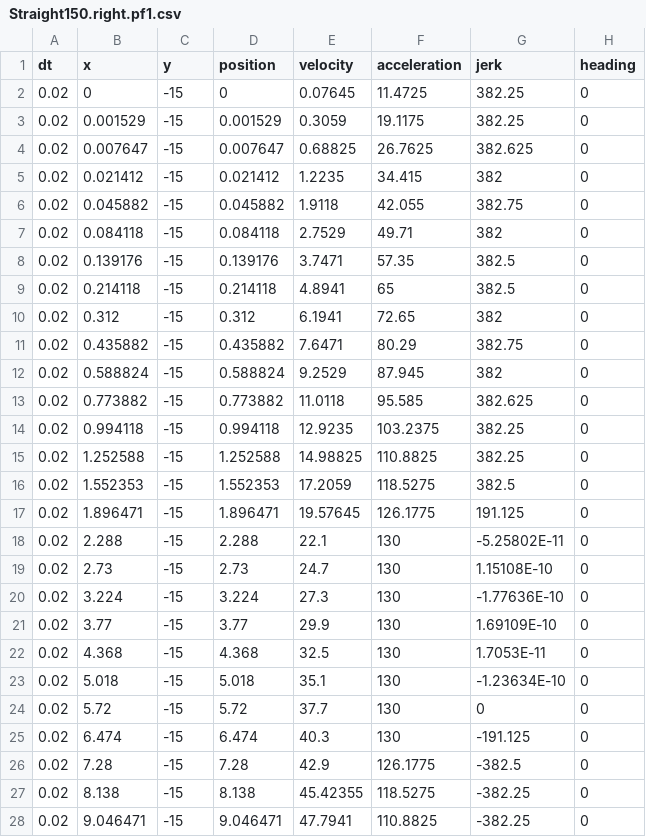
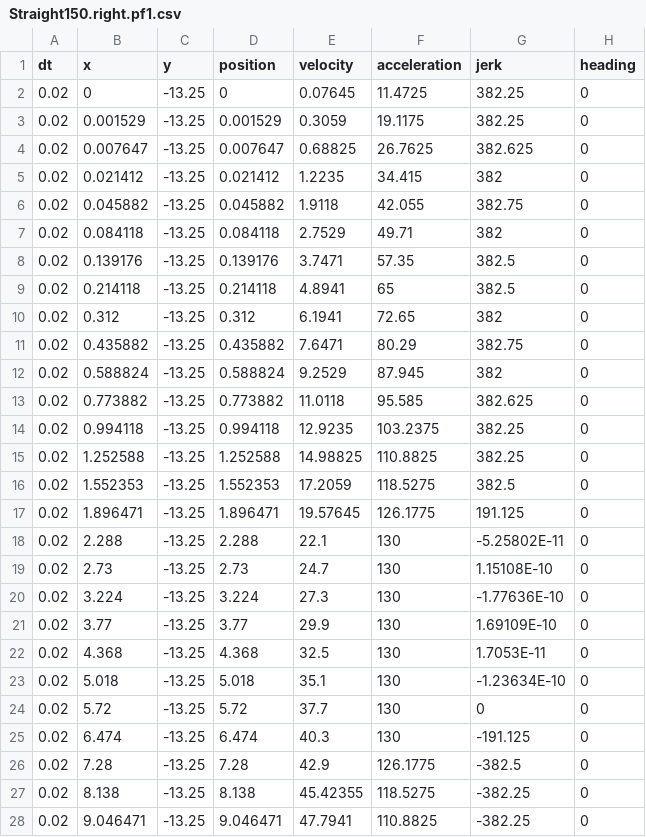
Before and after one commit to team294/FRC2019, a CSV file: src/main/deploy/paths/Straight150.right.pf1.csv, drawn as a sheet; only a part is shown; the diff covers the shown part only.

```diff
--- a/src/main/deploy/paths/Straight150.right.pf1.csv
+++ b/src/main/deploy/paths/Straight150.right.pf1.csv
@@ -1,28 +1,28 @@
 dt,x,y,position,velocity,acceleration,jerk,heading
-0.02,0,-15,0,0.07645,11.4725,382.25,0
-0.02,0.001529,-15,0.001529,0.3059,19.1175,382.25,0
-0.02,0.007647,-15,0.007647,0.68825,26.7625,382.625,0
-0.02,0.021412,-15,0.021412,1.2235,34.415,382,0
-0.02,0.045882,-15,0.045882,1.9118,42.055,382.75,0
-0.02,0.084118,-15,0.084118,2.7529,49.71,382,0
-0.02,0.139176,-15,0.139176,3.7471,57.35,382.5,0
-0.02,0.214118,-15,0.214118,4.8941,65,382.5,0
-0.02,0.312,-15,0.312,6.1941,72.65,382,0
-0.02,0.435882,-15,0.435882,7.6471,80.29,382.75,0
-0.02,0.588824,-15,0.588824,9.2529,87.945,382,0
-0.02,0.773882,-15,0.773882,11.0118,95.585,382.625,0
-0.02,0.994118,-15,0.994118,12.9235,103.2375,382.25,0
-0.02,1.252588,-15,1.252588,14.98825,110.8825,382.25,0
-0.02,1.552353,-15,1.552353,17.2059,118.5275,382.5,0
-0.02,1.896471,-15,1.896471,19.57645,126.1775,191.125,0
-0.02,2.288,-15,2.288,22.1,130,-5.25802E-11,0
-0.02,2.73,-15,2.73,24.7,130,1.15108E-10,0
-0.02,3.224,-15,3.224,27.3,130,-1.77636E-10,0
-0.02,3.77,-15,3.77,29.9,130,1.69109E-10,0
-0.02,4.368,-15,4.368,32.5,130,1.7053E-11,0
-0.02,5.018,-15,5.018,35.1,130,-1.23634E-10,0
-0.02,5.72,-15,5.72,37.7,130,0,0
-0.02,6.474,-15,6.474,40.3,130,-191.125,0
-0.02,7.28,-15,7.28,42.9,126.1775,-382.5,0
-0.02,8.138,-15,8.138,45.42355,118.5275,-382.25,0
-0.02,9.046471,-15,9.046471,47.7941,110.8825,-382.25,0
+0.02,0,-13.25,0,0.07645,11.4725,382.25,0
+0.02,0.001529,-13.25,0.001529,0.3059,19.1175,382.25,0
+0.02,0.007647,-13.25,0.007647,0.68825,26.7625,382.625,0
+0.02,0.021412,-13.25,0.021412,1.2235,34.415,382,0
+0.02,0.045882,-13.25,0.045882,1.9118,42.055,382.75,0
+0.02,0.084118,-13.25,0.084118,2.7529,49.71,382,0
+0.02,0.139176,-13.25,0.139176,3.7471,57.35,382.5,0
+0.02,0.214118,-13.25,0.214118,4.8941,65,382.5,0
+0.02,0.312,-13.25,0.312,6.1941,72.65,382,0
+0.02,0.435882,-13.25,0.435882,7.6471,80.29,382.75,0
+0.02,0.588824,-13.25,0.588824,9.2529,87.945,382,0
+0.02,0.773882,-13.25,0.773882,11.0118,95.585,382.625,0
+0.02,0.994118,-13.25,0.994118,12.9235,103.2375,382.25,0
+0.02,1.252588,-13.25,1.252588,14.98825,110.8825,382.25,0
+0.02,1.552353,-13.25,1.552353,17.2059,118.5275,382.5,0
+0.02,1.896471,-13.25,1.896471,19.57645,126.1775,191.125,0
+0.02,2.288,-13.25,2.288,22.1,130,-5.25802E-11,0
+0.02,2.73,-13.25,2.73,24.7,130,1.15108E-10,0
+0.02,3.224,-13.25,3.224,27.3,130,-1.77636E-10,0
+0.02,3.77,-13.25,3.77,29.9,130,1.69109E-10,0
+0.02,4.368,-13.25,4.368,32.5,130,1.7053E-11,0
+0.02,5.018,-13.25,5.018,35.1,130,-1.23634E-10,0
+0.02,5.72,-13.25,5.72,37.7,130,0,0
+0.02,6.474,-13.25,6.474,40.3,130,-191.125,0
+0.02,7.28,-13.25,7.28,42.9,126.1775,-382.5,0
+0.02,8.138,-13.25,8.138,45.42355,118.5275,-382.25,0
+0.02,9.046471,-13.25,9.046471,47.7941,110.8825,-382.25,0
```
Also changed, not shown: 132 edited cells elsewhere in this file, src/main/deploy/paths/LeftCurve.pf1.csv, src/main/deploy/paths/LeftRightCurve.pf1.csv, 5 other files.
